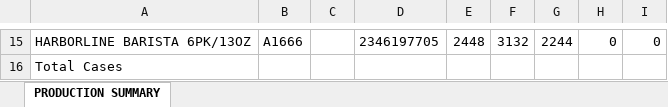
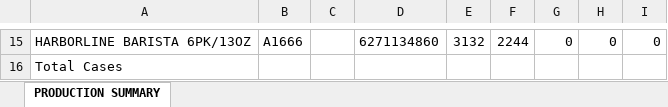
Before and after one commit to Ankit-Prasad-AP/operations-dashboard-portfolio, an Excel workbook: 13-week-plan/data/Harborline_Production_Summary.xlsx, sheet PRODUCTION SUMMARY, drawn as a sheet; only a part is shown, gaps mark what is left out; values as stored, in another font and other column widths than the file's, no borders; the diff covers the shown part only; the diff names each change by its address in the sheet, - before the commit and + after, or states it on an @@ line.

```diff
--- a/13-week-plan/data/Harborline_Production_Summary.xlsx (sheet PRODUCTION SUMMARY)
+++ b/13-week-plan/data/Harborline_Production_Summary.xlsx (sheet PRODUCTION SUMMARY)
-D15: 2346197705
+D15: 6271134860
-E15: 2448
+E15: 3132
-F15: 3132
+F15: 2244
-G15: 2244
+G15: 0
```
Also changed, not shown: 32 edited cells elsewhere in this sheet, 13-week-plan/data/Forecast_LTO_Next_Year.xlsx, 13-week-plan/data/Forecast_Normal_Next_Year.xlsx, 4 other files.
